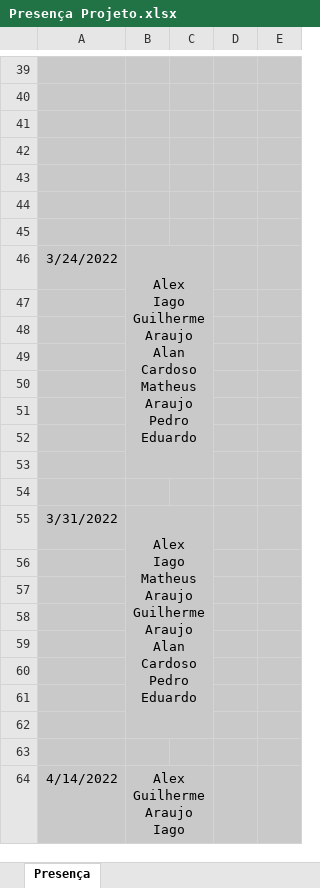
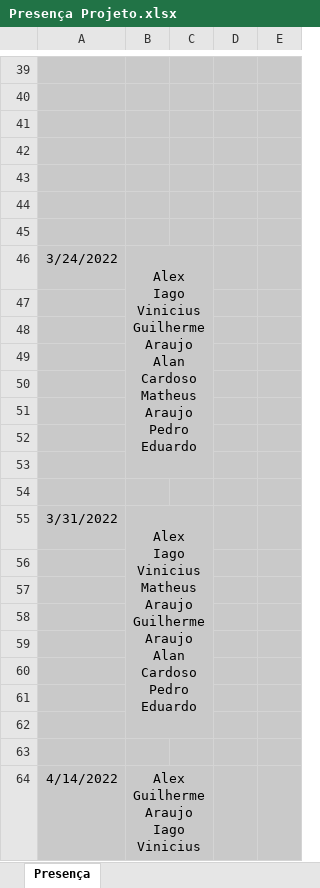
Before and after one commit to AlexSanttos/MercadoUni, an Excel workbook: Controles_Diagramas_Figma/Controles/Presença Projeto.xlsx, sheet Presença, drawn as a sheet; only a part is shown, gaps mark what is left out; values as stored, in another font and other column widths than the file's, no borders; ↵ is a line break in a cell; the diff covers the shown part only; the diff names each change by its address in the sheet, - before the commit and + after, or states it on an @@ line.

```diff
--- a/Controles_Diagramas_Figma/Controles/Presença Projeto.xlsx (sheet Presença)
+++ b/Controles_Diagramas_Figma/Controles/Presença Projeto.xlsx (sheet Presença)
-B46: Alex ↵ Iago ↵ Guilherme Araujo…
+B46: Alex ↵ Iago Vinicius ↵ Guilherme Araujo…
-B55: Alex ↵ Iago ↵ Matheus Araujo…
+B55: Alex ↵ Iago Vinicius ↵ Matheus Araujo…
-B64: Alex ↵ Guilherme Araujo ↵ Iago
+B64: Alex ↵ Guilherme Araujo ↵ Iago Vinicius
```
Also changed, not shown: 5 edited cells elsewhere in this sheet, Controles_Diagramas_Figma/Controles/Cronograma.xlsx.
